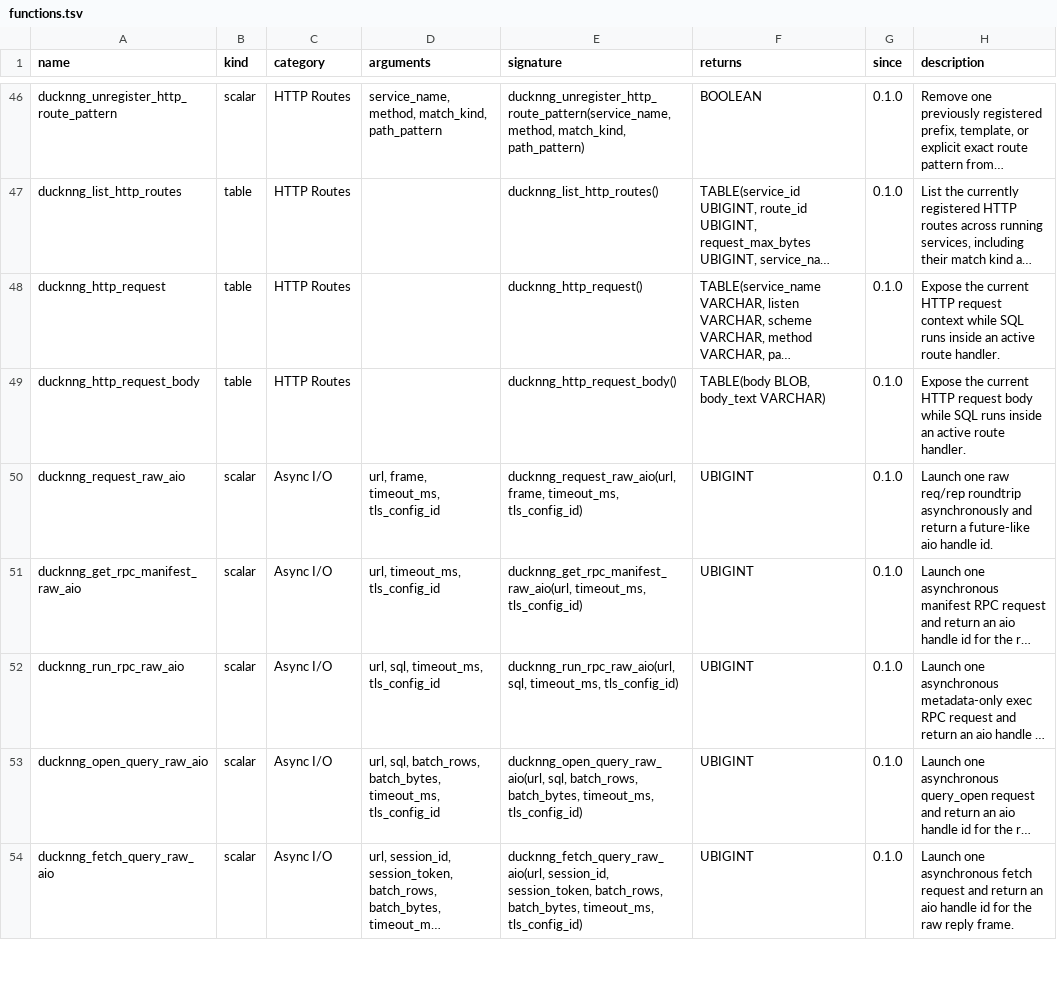
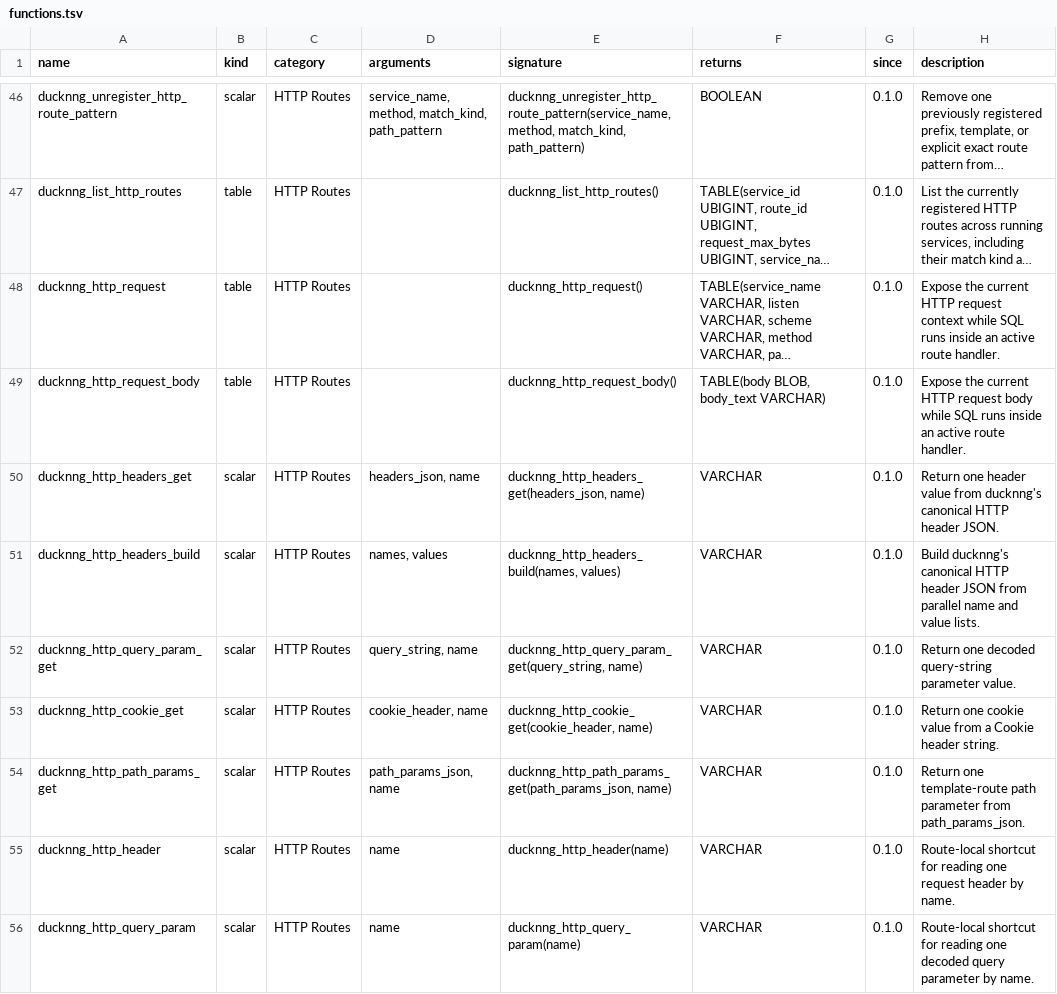
Before and after one commit to RGenomicsETL/ducknng, a TSV file: function_catalog/functions.tsv, drawn as a sheet; only a part is shown, gaps mark what is left out; the shorter side is filled out with more unchanged rows; long unchanged cells end in …; the diff covers the shown part only; the diff names each change by its address in the sheet, - before the commit and + after, or states it on an @@ line.

```diff
--- a/function_catalog/functions.tsv
+++ b/function_catalog/functions.tsv
+row 50: ducknng_http_headers_get | scalar | HTTP Routes | headers_json, name | ducknng_http_headers_get(headers_json, name) | VARCHAR | 0.1.0 | Return one header value from ducknng's canonical HTTP header JSON.
+row 51: ducknng_http_headers_build | scalar | HTTP Routes | names, values | ducknng_http_headers_build(names, values) | VARCHAR | 0.1.0 | Build ducknng's canonical HTTP header JSON from parallel name and value lists.
+row 52: ducknng_http_query_param_get | scalar | HTTP Routes | query_string, name | ducknng_http_query_param_get(query_string, name) | VARCHAR | 0.1.0 | Return one decoded query-string parameter value.
+row 53: ducknng_http_cookie_get | scalar | HTTP Routes | cookie_header, name | ducknng_http_cookie_get(cookie_header, name) | VARCHAR | 0.1.0 | Return one cookie value from a Cookie header string.
+row 54: ducknng_http_path_params_get | scalar | HTTP Routes | path_params_json, name | ducknng_http_path_params_get(path_params_json, name) | VARCHAR | 0.1.0 | Return one template-route path parameter from path_params_json.
+row 55: ducknng_http_header | scalar | HTTP Routes | name | ducknng_http_header(name) | VARCHAR | 0.1.0 | Route-local shortcut for reading one request header by name.
+row 56: ducknng_http_query_param | scalar | HTTP Routes | name | ducknng_http_query_param(name) | VARCHAR | 0.1.0 | Route-local shortcut for reading one decoded query parameter by name.
```
Also changed, not shown: 6 added rows elsewhere in this file, 28 other files.
